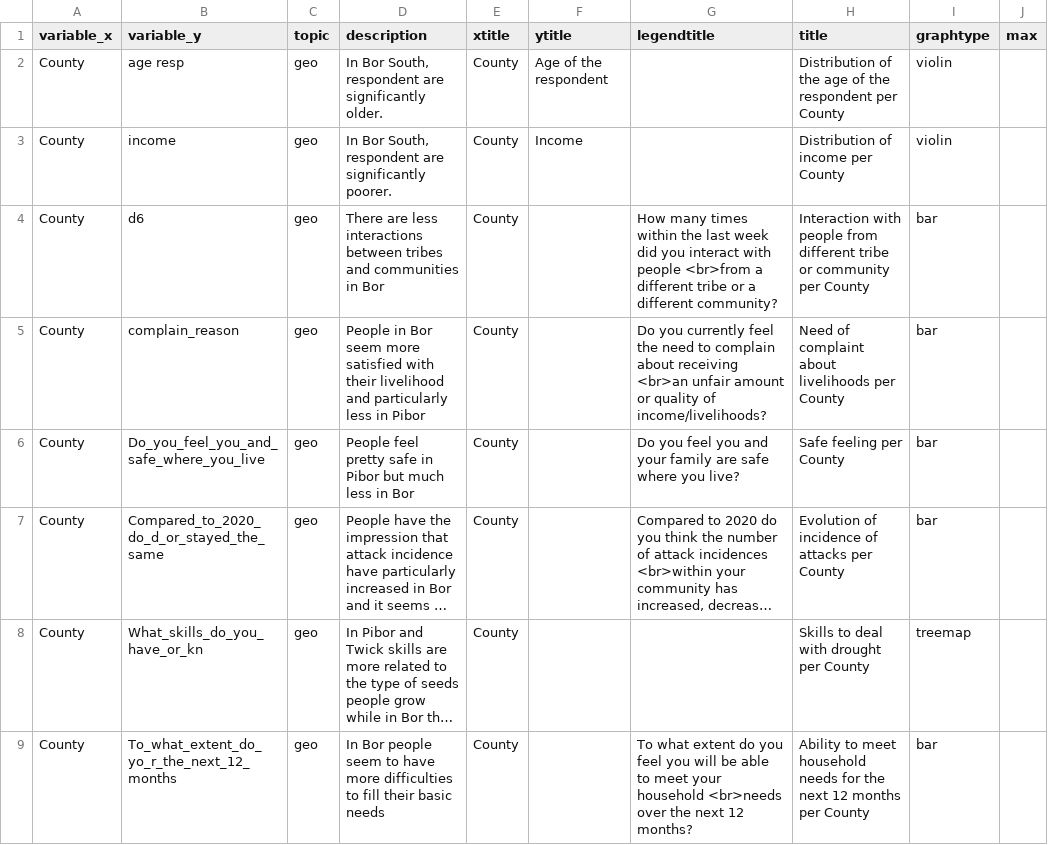
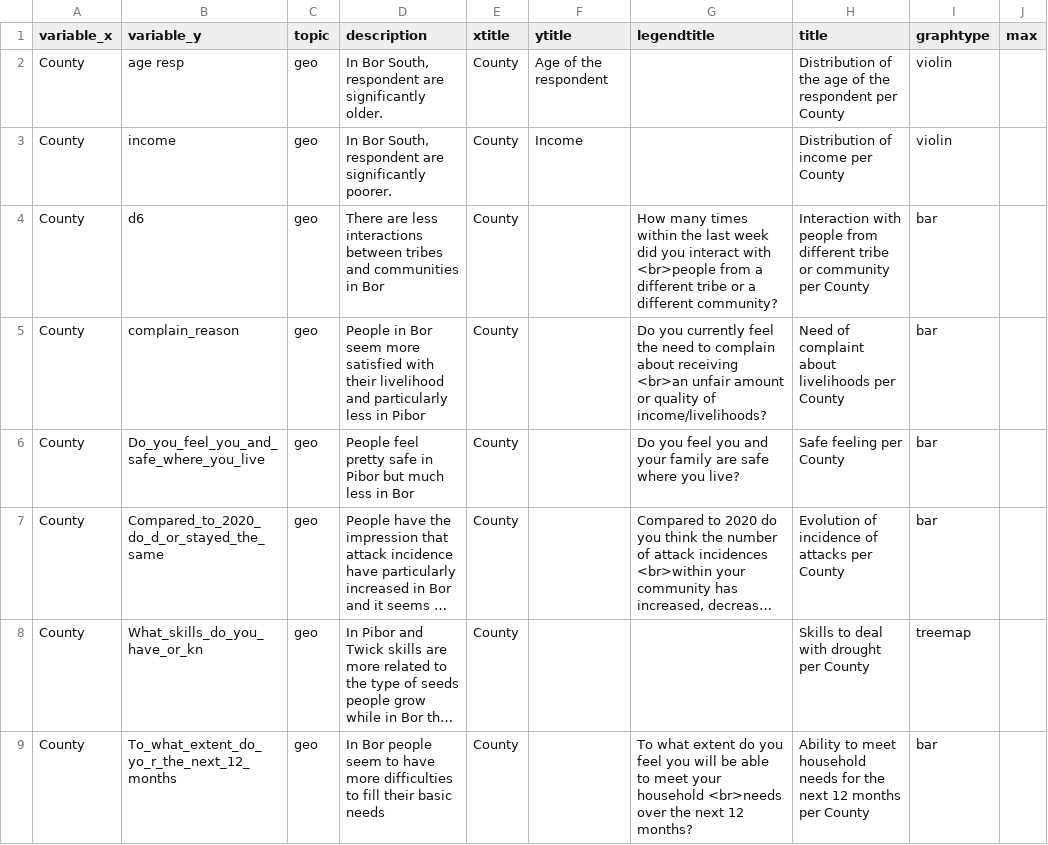
Before and after one commit to AxiomME/CARE, a CSV file: graphs.csv, drawn as a sheet; only a part is shown; long unchanged cells end in ….

```diff
--- a/graphs.csv
+++ b/graphs.csv
@@ -3,3 +3,3 @@ County	age resp	geo	In Bor South, respondent are significantly older.	County	Age
 County	income	geo	In Bor South, respondent are significantly poorer.	County	Income		Distribution of income per County	violin	
-County	d6	geo	There are less interactions between tribes and communities in Bor	County		How many times within the last week did you interact with people <br>from a different tribe or a different community?	Interaction with people from different tribe or community per County	bar	
+County	d6	geo	There are less interactions between tribes and communities in Bor	County		How many times within the last week did you interact with <br>people from a different tribe or a different community?	Interaction with people from different tribe or community per County	bar	
 County	complain_reason	geo	People in Bor seem more satisfied with their livelihood and particularly less in Pibor	County		Do you currently feel the need to complain about receiving <br>an unfair amount or quality of income/livelihoods?	Need of complaint about livelihoods per County	bar	
```
Also changed, not shown: 3 other files.
